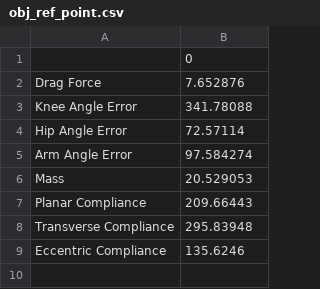
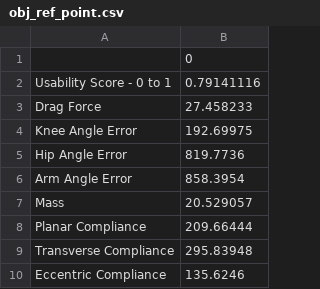
Before and after one commit to yazan-abu-obaideh/biked-commons, a CSV file: src/biked_commons/design_evaluation/obj_ref_point.csv, drawn as a sheet.

Commit message:
bugfix, usability prediction functional, batching MMD calculation

```diff
--- a/src/biked_commons/design_evaluation/obj_ref_point.csv
+++ b/src/biked_commons/design_evaluation/obj_ref_point.csv
@@ -1,8 +1,9 @@
 ,0
-Drag Force,7.652876
-Knee Angle Error,341.78088
-Hip Angle Error,72.57114
-Arm Angle Error,97.584274
-Mass,20.529053
-Planar Compliance,209.66443
+Usability Score - 0 to 1,0.79141116
+Drag Force,27.458233
+Knee Angle Error,192.69975
+Hip Angle Error,819.7736
+Arm Angle Error,858.3954
+Mass,20.529057
+Planar Compliance,209.66444
 Transverse Compliance,295.83948
```
Also changed, not shown: 3 other files.
